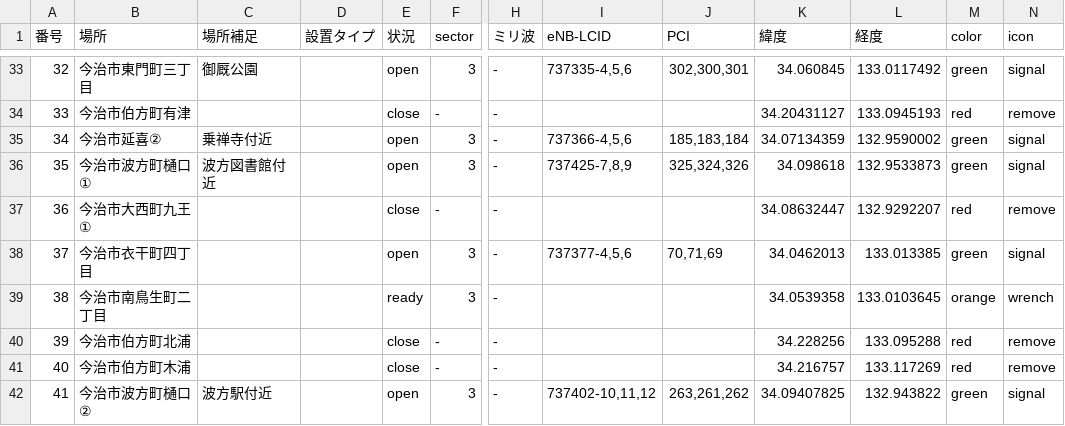
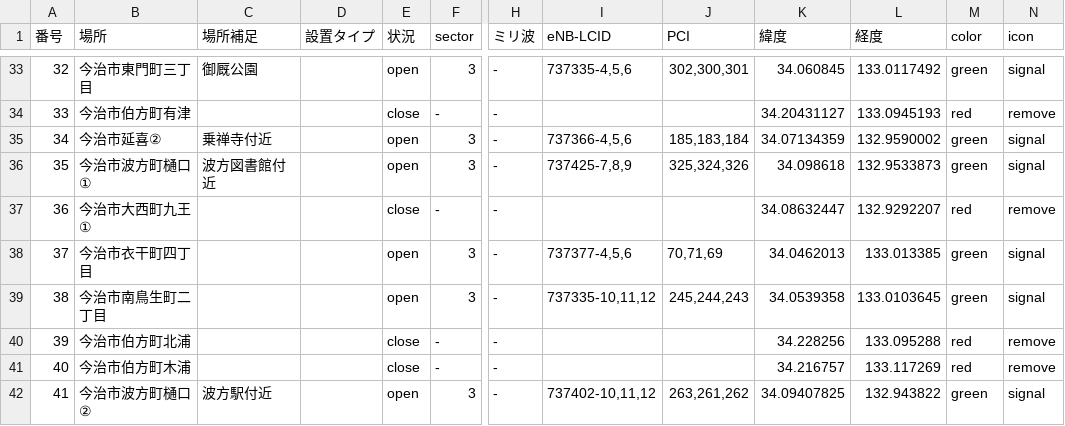
Before and after one commit to raku10ehime/map, a CSV file: ehime.csv, drawn as a sheet; only a part is shown, gaps mark what is left out; the diff names each change by its address in the sheet, - before the commit and + after, or states it on an @@ line.

```diff
--- a/ehime.csv
+++ b/ehime.csv
-E39 (状況): ready
+E39 (状況): open
-I39 (eNB-LCID): (empty)
+I39 (eNB-LCID): 737335-10,11,12
-J39 (PCI): (empty)
+J39 (PCI): 245,244,243
-M39 (color): orange
+M39 (color): green
-N39 (icon): wrench
+N39 (icon): signal
```
Also changed, not shown: 2 other files.
